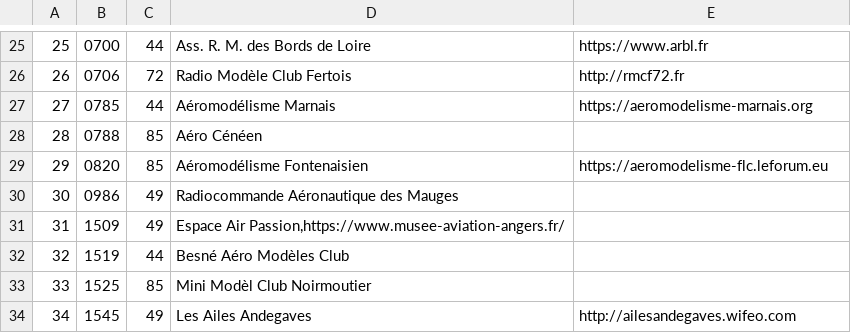
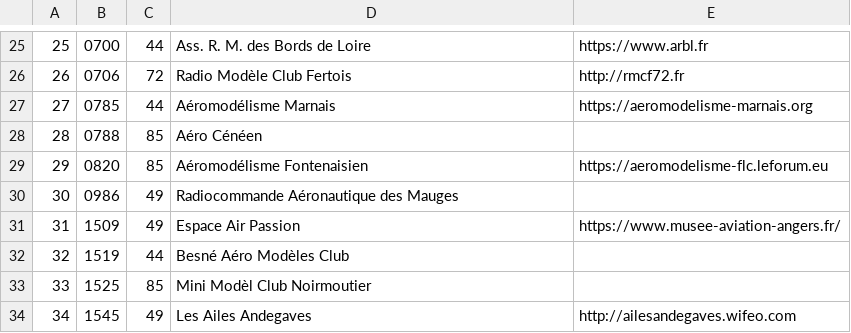
Before and after one commit to mipel85/MyDevs, a CSV file: LamPDL/lamclubs/data/lamclubs.csv, drawn as a sheet; only a part is shown, gaps mark what is left out.

Commit message:
[FIX] lamclubs - syntax error

```diff
--- a/LamPDL/lamclubs/data/lamclubs.csv
+++ b/LamPDL/lamclubs/data/lamclubs.csv
@@ -30,3 +30,3 @@
 30;0986;49;Radiocommande Aéronautique des Mauges;
-31;1509;49;Espace Air Passion,https://www.musee-aviation-angers.fr/
+31;1509;49;Espace Air Passion;https://www.musee-aviation-angers.fr/
 32;1519;44;Besné Aéro Modèles Club;
```
